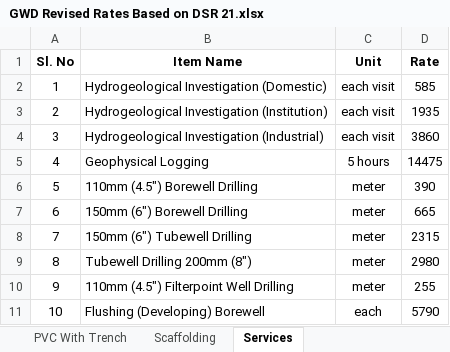
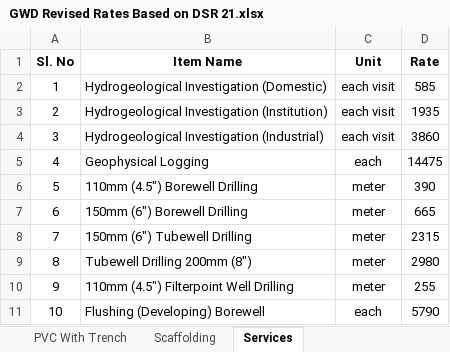
Before and after one commit to manulapulga/estimate-drafter, an Excel workbook: Side Bar Files/GWD Data/GWD Revised Rates Based on DSR 21.xlsx, sheet Services, drawn as a sheet; only a part is shown; values as stored, in another font and other column widths than the file's, no borders; charts and pictures and table styles not drawn; the diff names each change by its address in the sheet, - before the commit and + after, or states it on an @@ line.

```diff
--- a/Side Bar Files/GWD Data/GWD Revised Rates Based on DSR 21.xlsx (sheet Services)
+++ b/Side Bar Files/GWD Data/GWD Revised Rates Based on DSR 21.xlsx (sheet Services)
-C5 (Unit): 5 hours
+C5 (Unit): each
```
Also changed, not shown: sheet UG Cable PRICE, sheet Motor Starter PRICE, sheet GWD DR Abstract, sheet PVC wo Trench PRICE, sheet Motor Starter GWD, sheet Three Core Cable PRICE, 2 more sheets, formulas that keep their value, hidden cells, charts or pictures, 2 other files.
